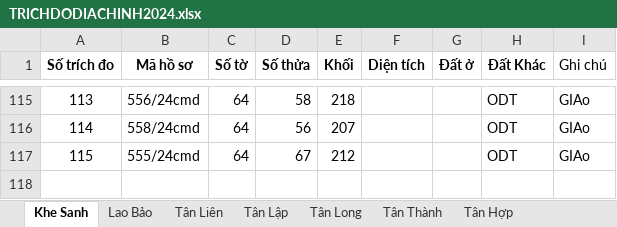
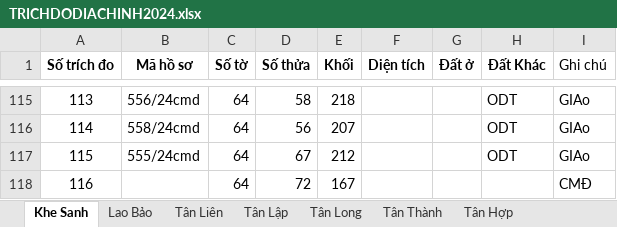
Before and after one commit to guitarkhongem/SOMUCKE, an Excel workbook: SOMUCKE/TRICHDODIACHINH2024.xlsx, sheet Khe Sanh, drawn as a sheet; only a part is shown, gaps mark what is left out; values as stored, in another font and other column widths than the file's, no borders; the diff names each change by its address in the sheet, - before the commit and + after, or states it on an @@ line.

```diff
--- a/SOMUCKE/TRICHDODIACHINH2024.xlsx (sheet Khe Sanh)
+++ b/SOMUCKE/TRICHDODIACHINH2024.xlsx (sheet Khe Sanh)
+row 118: 116 |  | 64 | 72 | 167 |  |  |  | CMĐ
```
Also changed, not shown: 1 other file.
